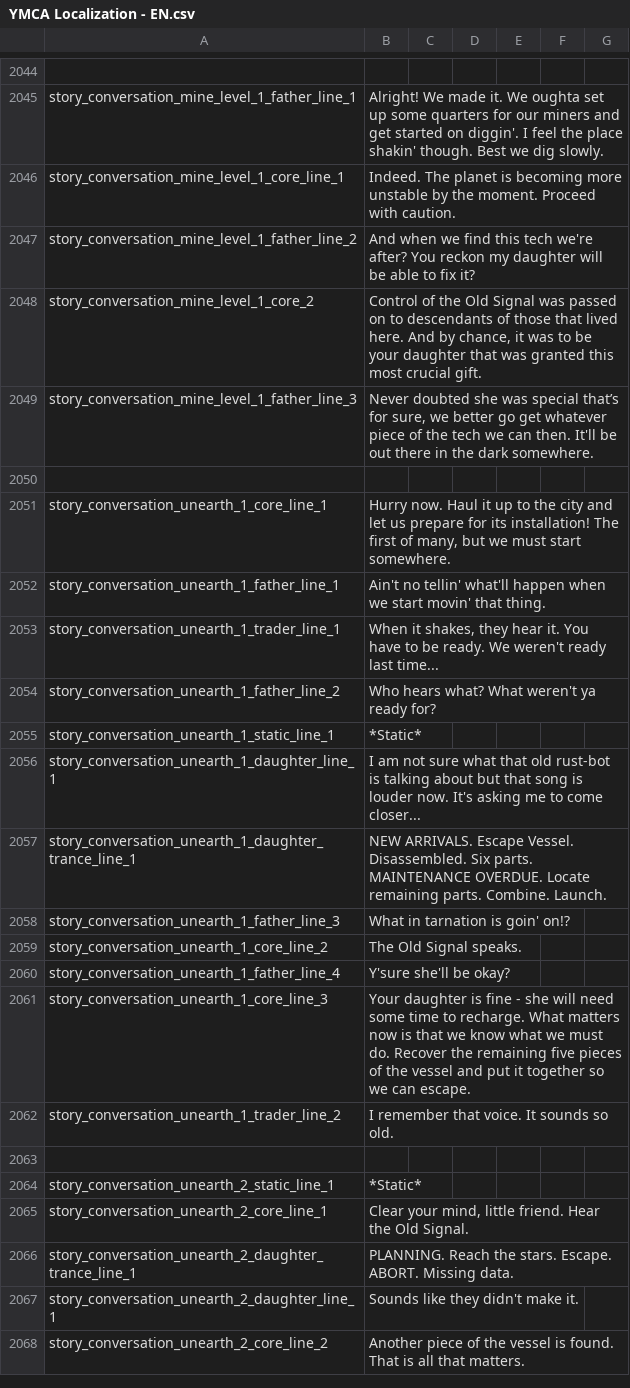
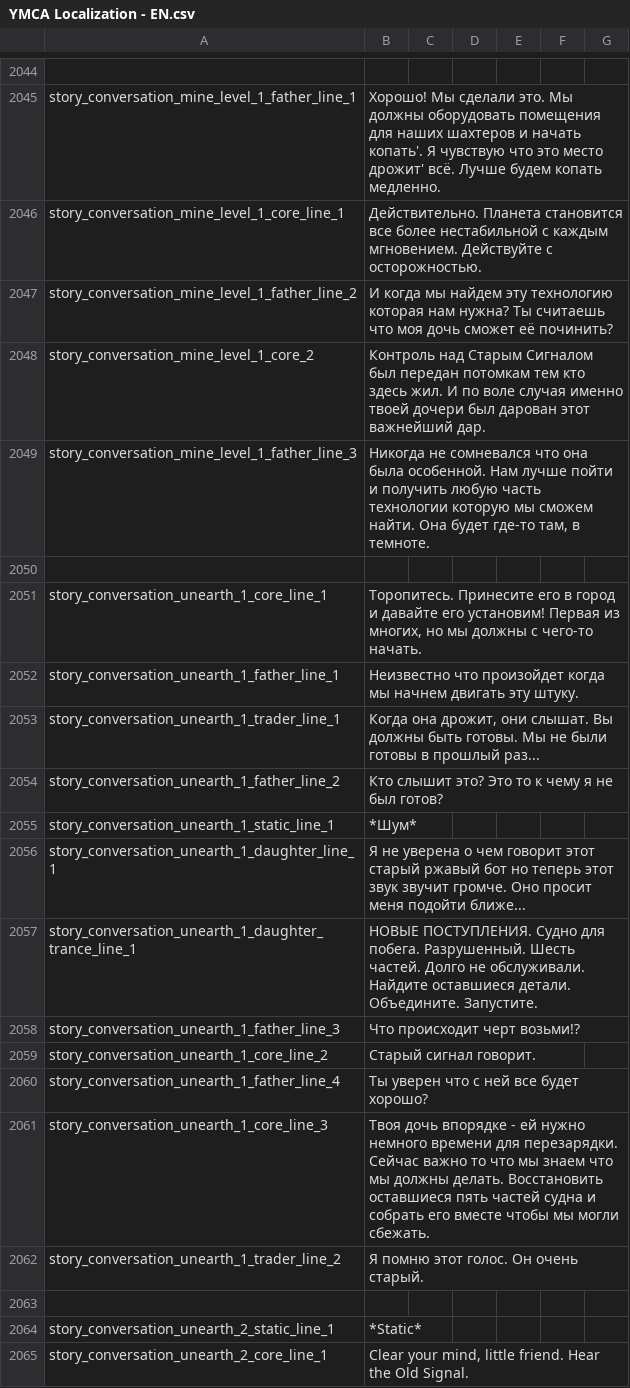
Before and after one commit to Mishoron/SWB-Russian, a CSV file: YMCA Localization - EN.csv, drawn as a sheet; only a part is shown, gaps mark what is left out; the shorter side is filled out with more unchanged rows; the diff covers the shown part only; the diff names each change by its address in the sheet, - before the commit and + after, or states it on an @@ line.

```diff
--- a/YMCA Localization - EN.csv
+++ b/YMCA Localization - EN.csv
-B2045: Alright! We made it. We oughta set up some quarters for our miners and get started on diggin'. I feel the place shakin' though. Best we dig slowly.
+B2045: Хорошо! Мы сделали это. Мы должны оборудовать помещения для наших шахтеров и начать копать'. Я чувствую что это место дрожит' всё. Лучше будем копать медленно.
-B2046: Indeed. The planet is becoming more unstable by the moment. Proceed with caution.
+B2046: Действительно. Планета становится все более нестабильной с каждым мгновением. Действуйте с осторожностью.
-B2047: And when we find this tech we're after? You reckon my daughter will be able to fix it?
+B2047: И когда мы найдем эту технологию которая нам нужна? Ты считаешь что моя дочь сможет её починить?
-B2048: Control of the Old Signal was passed on to descendants of those that lived here. And by chance, it was to be your daughter that was granted this most crucial gift.
+B2048: Контроль над Старым Сигналом был передан потомкам тем кто здесь жил. И по воле случая именно твоей дочери был дарован этот важнейший дар.
-B2049: Never doubted she was special that’s for sure, we better go get whatever piece of the tech we can then. It'll be out there in the dark somewhere.
+B2049: Никогда не сомневался что она была особенной. Нам лучше пойти и получить любую часть технологии которую мы сможем найти. Она будет где-то там, в темноте.
-B2051: Hurry now. Haul it up to the city and let us prepare for its installation! The first of many, but we must start somewhere.
+B2051: Торопитесь. Принесите его в город и давайте его установим! Первая из многих, но мы должны с чего-то начать.
-B2052: Ain't no tellin' what'll happen when we start movin' that thing.
+B2052: Неизвестно что произойдет когда мы начнем двигать эту штуку.
-B2053: When it shakes, they hear it. You have to be ready. We weren't ready last time...
+B2053: Когда она дрожит, они слышат. Вы должны быть готовы. Мы не были готовы в прошлый раз...
-B2054: Who hears what? What weren't ya ready for?
+B2054: Кто слышит это? Это то к чему я не был готов?
-B2055: *Static*
+B2055: *Шум*
-B2056: I am not sure what that old rust-bot is talking about but that song is louder now. It's asking me to come closer...
+B2056: Я не уверена о чем говорит этот старый ржавый бот но теперь этот звук звучит громче. Оно просит меня подойти ближе...
-B2057: NEW ARRIVALS. Escape Vessel. Disassembled. Six parts. MAINTENANCE OVERDUE. Locate remaining parts. Combine. Launch.
+B2057: НОВЫЕ ПОСТУПЛЕНИЯ. Судно для побега. Разрушенный. Шесть частей. Долго не обслуживали. Найдите оставшиеся детали. Объедините. Запустите.
-B2058: What in tarnation is goin' on!?
+B2058: Что происходит черт возьми!?
-B2059: The Old Signal speaks.
+B2059: Старый сигнал говорит.
-B2060: Y'sure she'll be okay?
+B2060: Ты уверен что с ней все будет хорошо?
-B2061: Your daughter is fine - she will need some time to recharge. What matters now is that we know what we must do. Recover the remaining five pieces of the vessel and put it together so we can escape.
+B2061: Твоя дочь впорядке - ей нужно немного времени для перезарядки. Сейчас важно то что мы знаем что мы должны делать. Восстановить оставшиеся пять частей судна и собрать его вместе чтобы мы могли сбежать.
-B2062: I remember that voice. It sounds so old.
+B2062: Я помню этот голос. Он очень старый.
```
Also changed, not shown: 53 edited cells elsewhere in this file.
